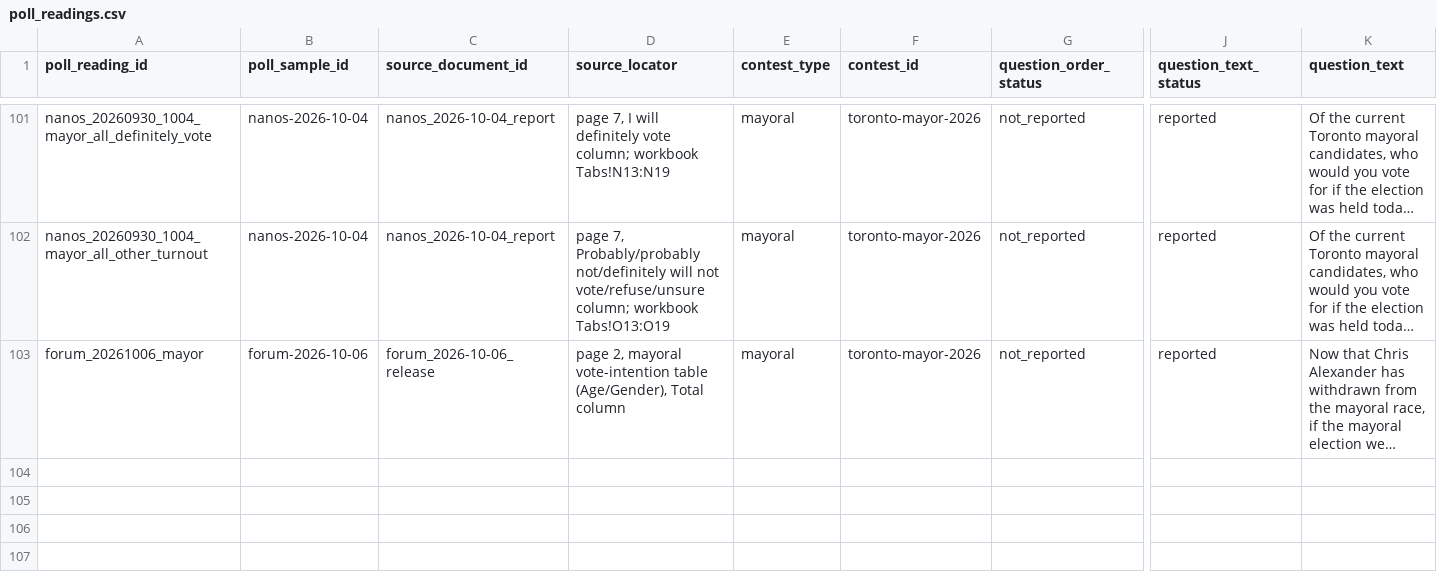
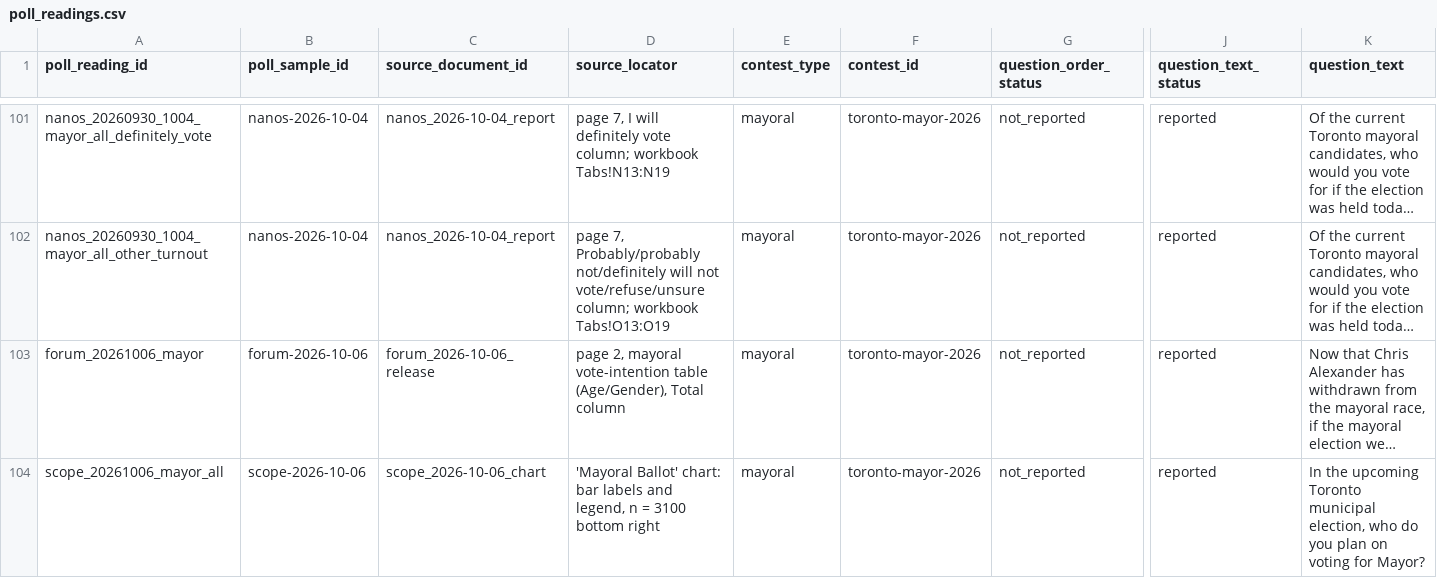
Before and after one commit to alexwolson/toronto-election-poll-tracker-data, a CSV file: data/raw/polls/poll_readings.csv, drawn as a sheet; only a part is shown, gaps mark what is left out; long unchanged cells end in …; rows hold the shown columns only; the diff names each change by its address in the sheet, - before the commit and + after, or states it on an @@ line.

```diff
--- a/data/raw/polls/poll_readings.csv
+++ b/data/raw/polls/poll_readings.csv
+row 104: scope_20261006_mayor_all | scope-2026-10-06 | scope_2026-10-06_chart | 'Mayoral Ballot' chart: bar labels and legend, n = 3100 bottom right | mayoral | toronto-mayor-2026 | not_reported | reported | In the upcoming Toronto municipal election, who do you plan on voting for Mayor?
```
Also changed, not shown: data/raw/polls/poll_responses.csv, data/raw/polls/poll_sample_documents.csv, 14 other files.
